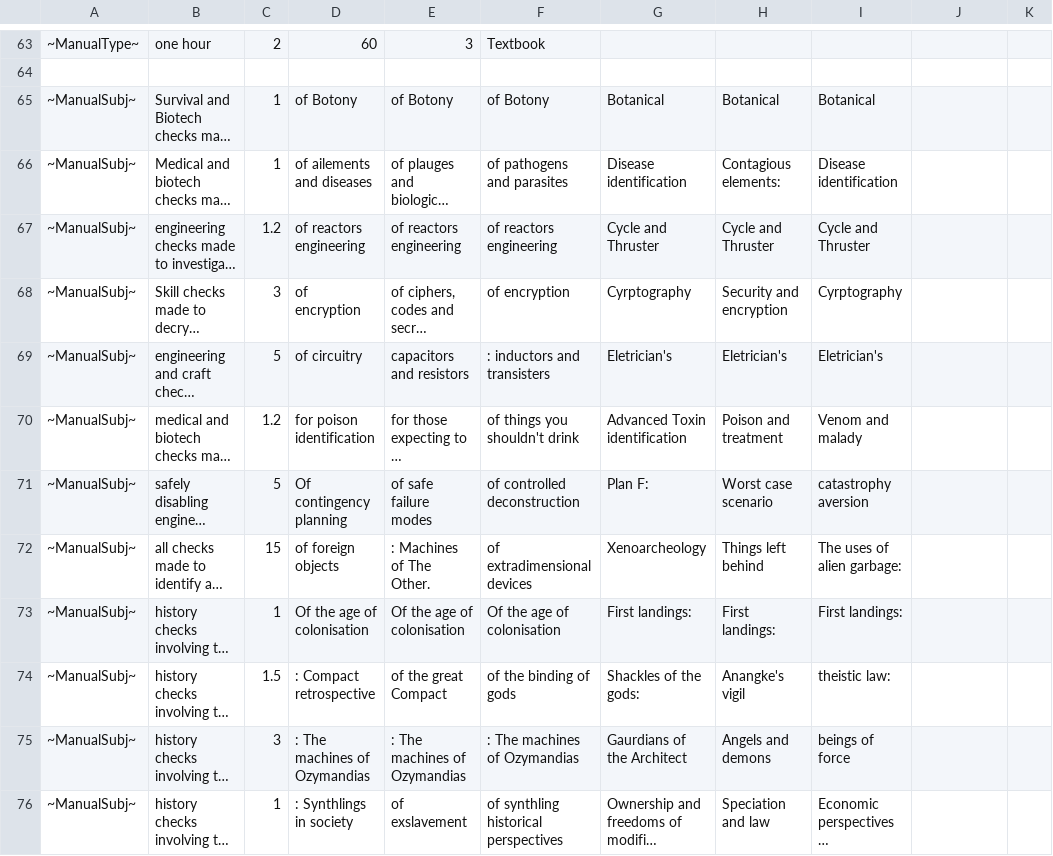
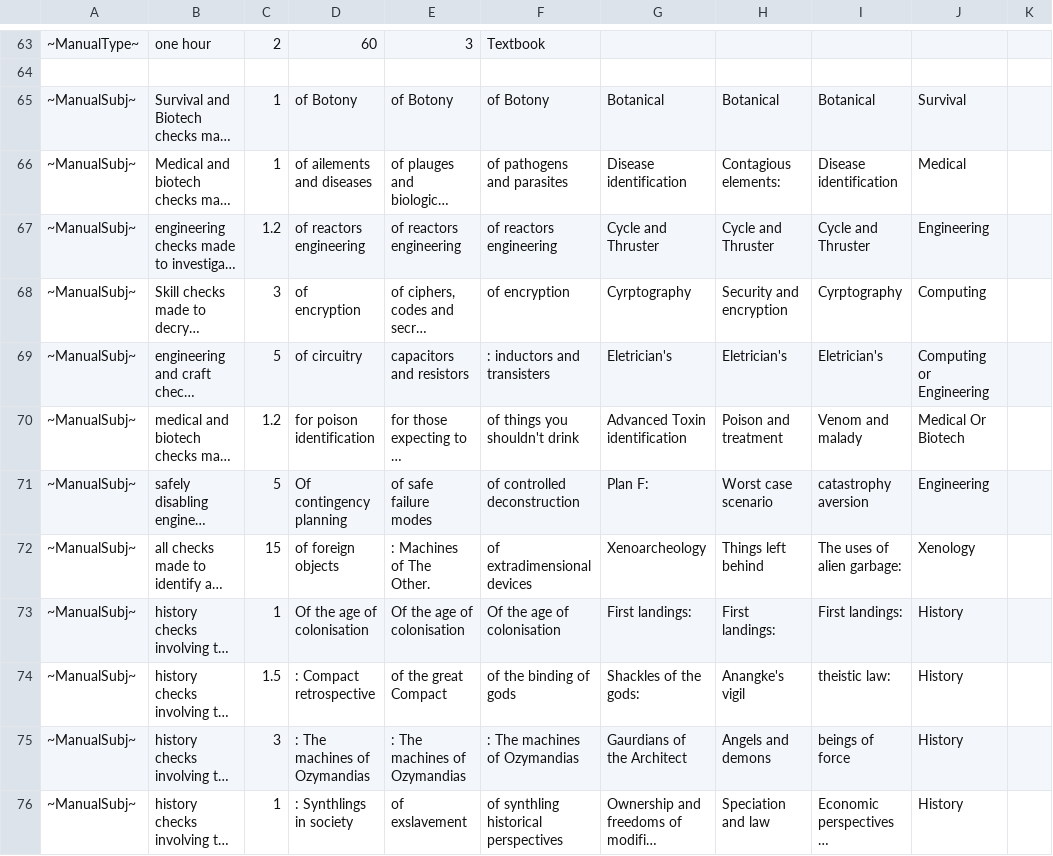
Before and after one commit to alastair-JL/StarTraveller, a CSV file: Trinkets/books.csv, drawn as a sheet; only a part is shown, gaps mark what is left out; long unchanged cells end in …; the diff covers the shown part only; the diff names each change by its address in the sheet, - before the commit and + after, or states it on an @@ line.

```diff
--- a/Trinkets/books.csv
+++ b/Trinkets/books.csv
-J65: (empty)
+J65: Survival
-J66: (empty)
+J66: Medical
-J67: (empty)
+J67: Engineering
-J68: (empty)
+J68: Computing
-J69: (empty)
+J69: Computing or Engineering
-J70: (empty)
+J70: Medical Or Biotech
-J71: (empty)
+J71: Engineering
-J72: (empty)
+J72: Xenology
-J73:J76: (empty)
+J73:J76: History
```
Also changed, not shown: 12 edited cells elsewhere in this file, Trinkets/mundane.csv, Trinkets/novels.csv, 1 other file.
